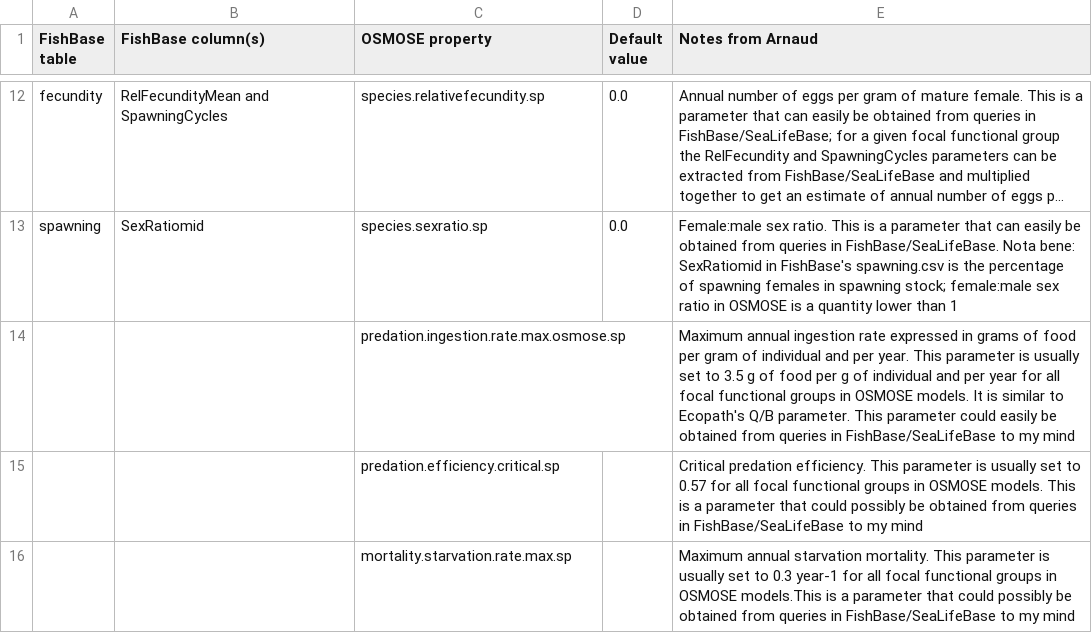
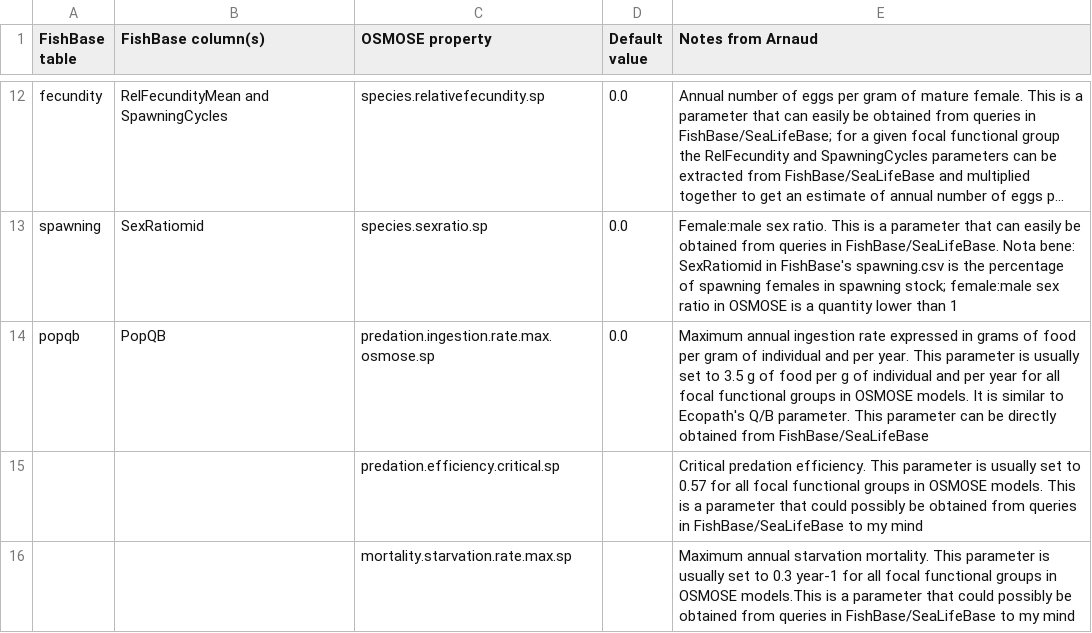
Before and after one commit to osmose-model/osmose-web-api, a CSV file: src/main/resources/com/github/jhpoelen/fbob/fishbase-mapping.csv, drawn as a sheet; only a part is shown, gaps mark what is left out; long unchanged cells end in …; the diff names each change by its address in the sheet, - before the commit and + after, or states it on an @@ line.

Commit message:
Update fishbase-mapping.csv

```diff
--- a/src/main/resources/com/github/jhpoelen/fbob/fishbase-mapping.csv
+++ b/src/main/resources/com/github/jhpoelen/fbob/fishbase-mapping.csv
-A14 (FishBase table): (empty)
+A14 (FishBase table): popqb
-B14 (FishBase column(s)): (empty)
+B14 (FishBase column(s)): PopQB
-D14 (Default value): (empty)
+D14 (Default value): 0.0
-E14 (Notes from Arnaud): …This parameter could easily be obtained from queries in FishBase/SeaLifeBase to my mind
+E14 (Notes from Arnaud): …This parameter can be directly obtained from FishBase/SeaLifeBase
```
